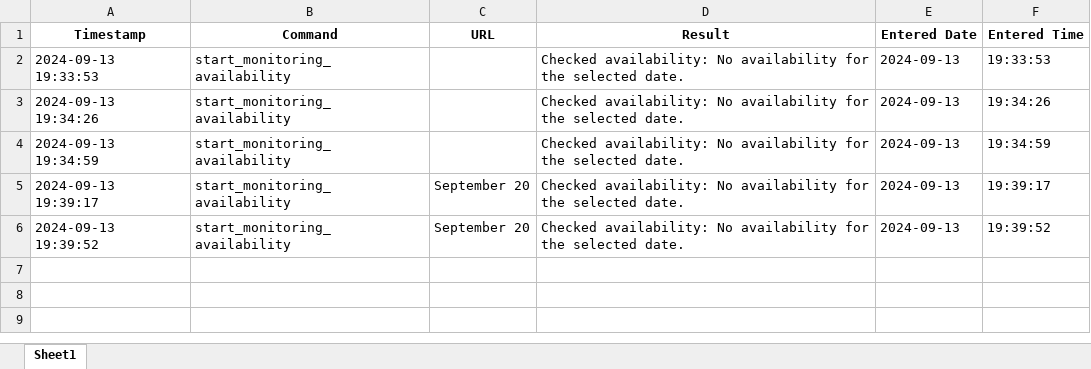
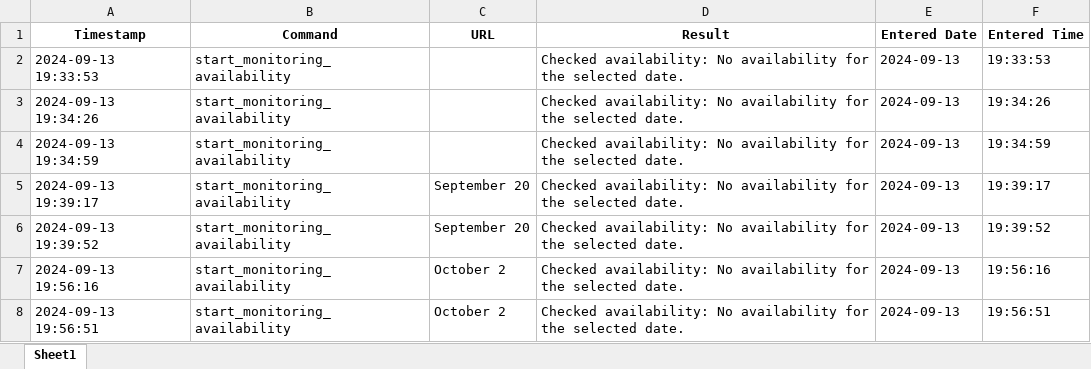
Before and after one commit to oguzky7/DiscordBotProject_CISC699, an Excel workbook: ExportedFiles/excelFiles/start_monitoring_availability.xlsx, sheet Sheet1, drawn as a sheet; values as stored, in another font and other column widths than the file's, no borders; the diff names each change by its address in the sheet, - before the commit and + after, or states it on an @@ line.

```diff
--- a/ExportedFiles/excelFiles/start_monitoring_availability.xlsx (sheet Sheet1)
+++ b/ExportedFiles/excelFiles/start_monitoring_availability.xlsx (sheet Sheet1)
+row 7: 2024-09-13 19:56:16 | start_monitoring_availability | October 2 | Checked availability: No availability for the selected date. | 2024-09-13 | 19:56:16
+row 8: 2024-09-13 19:56:51 | start_monitoring_availability | October 2 | Checked availability: No availability for the selected date. | 2024-09-13 | 19:56:51
```
Also changed, not shown: ExportedFiles/excelFiles/MOCK_check_availability.xlsx, ExportedFiles/excelFiles/start_monitoring_price.xlsx, 10 other files.
